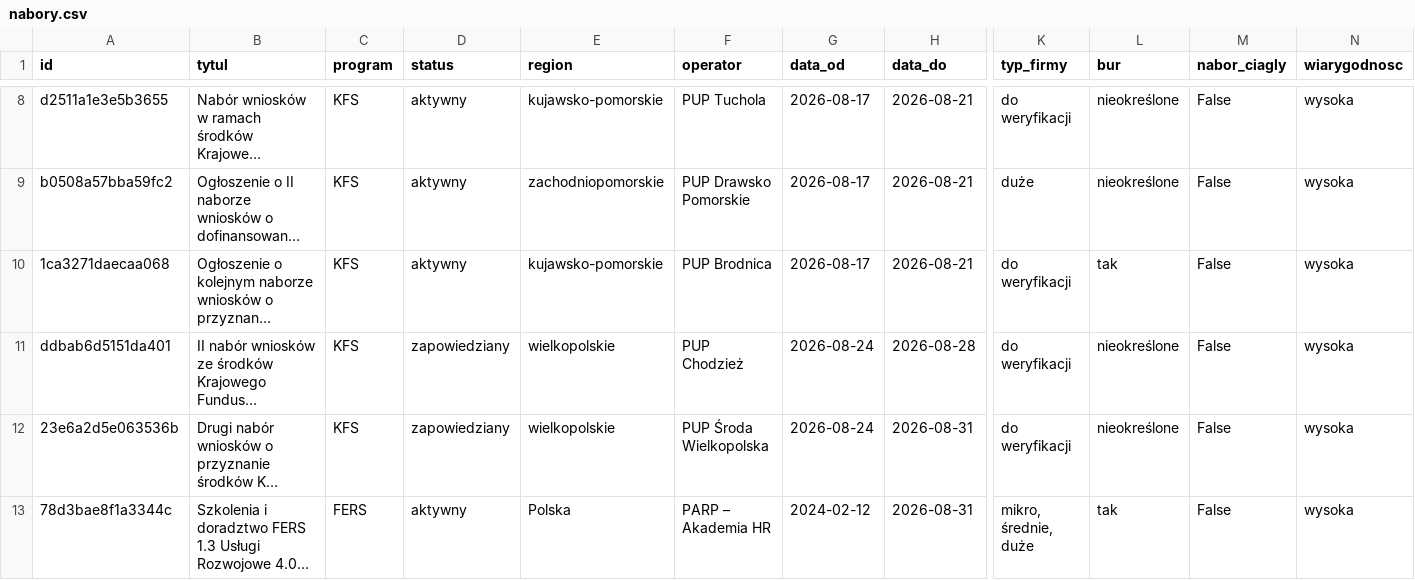
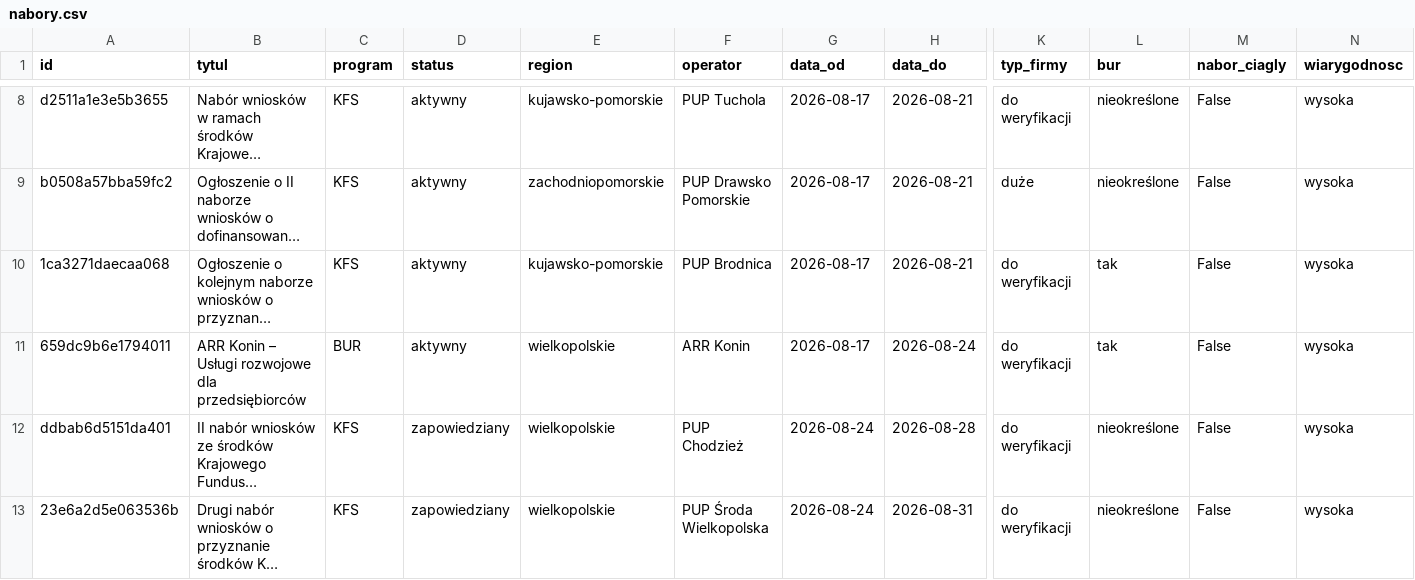
Before and after one commit to AnetaIdczak/monitor-naborow-szkoleniowych, a CSV file: data/nabory.csv, drawn as a sheet; only a part is shown, gaps mark what is left out; the shorter side is filled out with more unchanged rows; long unchanged cells end in …; rows hold the shown columns only; the diff names each change by its address in the sheet, - before the commit and + after, or states it on an @@ line.

Commit message:
Dodaj ARR Konin do monitora regionalnego
* Dodaj ARR Konin do monitora

* Dodaj ARR Konin do monitora

* Dodaj ARR Konin do monitora

* Dodaj ARR Konin do monitora

* Dodaj ARR Konin do monitora

* Dodaj ARR Konin do monitora

```diff
--- a/data/nabory.csv
+++ b/data/nabory.csv
+row 11: 659dc9b6e1794011 | ARR Konin – Usługi rozwojowe dla przedsiębiorców | BUR | aktywny | wielkopolskie | ARR Konin | 2026-08-17 | 2026-08-24 | do weryfikacji | tak | False | wysoka
```
Also changed, not shown: config/sources.csv, 4 other files.
